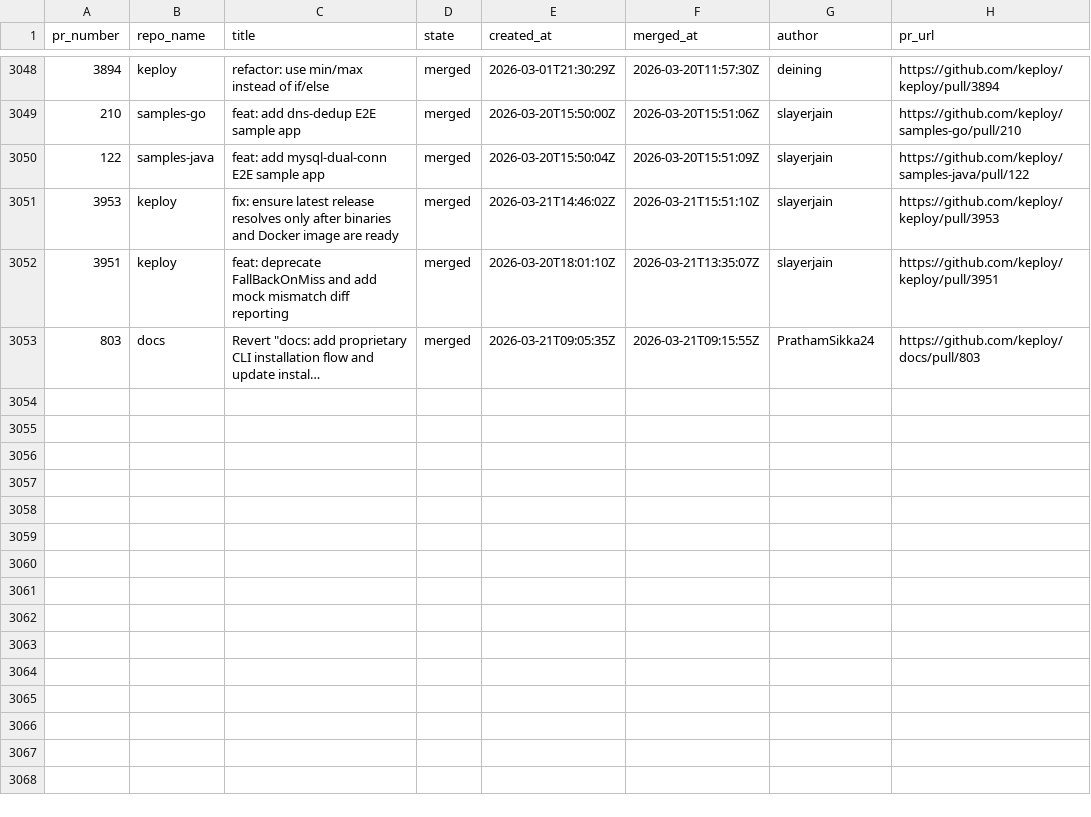
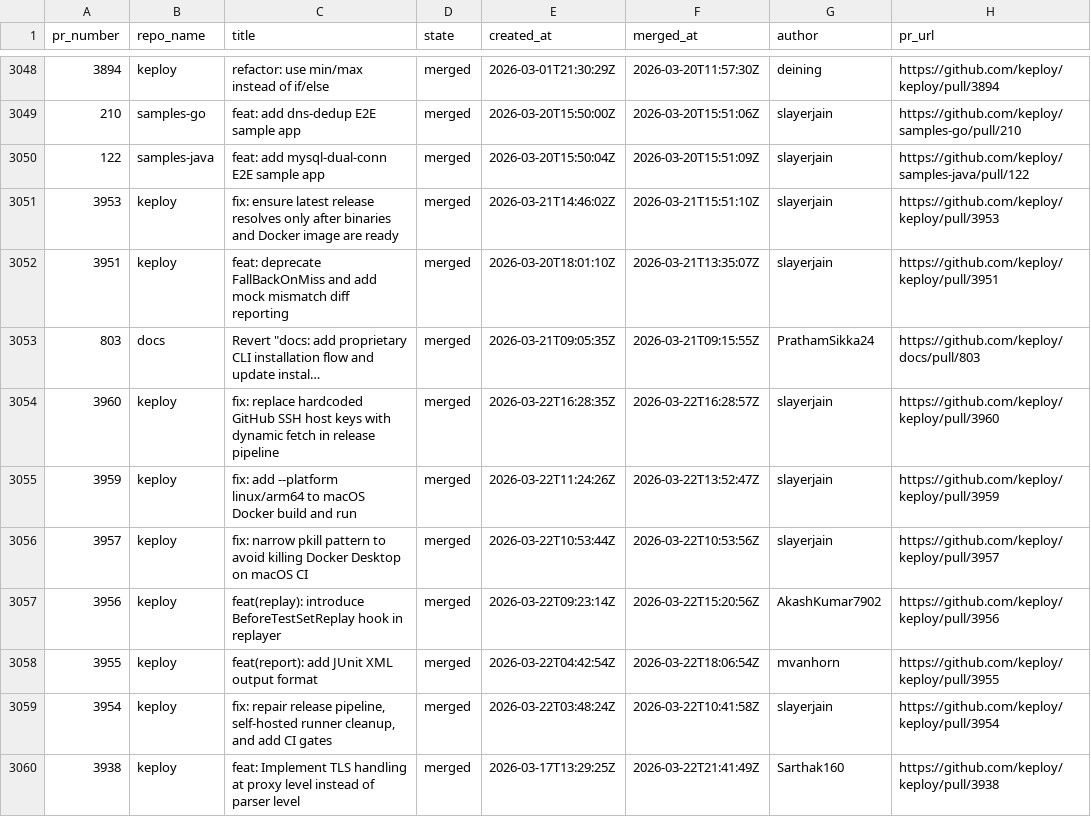
Before and after one commit to kirti763/keploy-flask-demo, a CSV file: data/merged-prs.csv, drawn as a sheet; only a part is shown, gaps mark what is left out; the diff names each change by its address in the sheet, - before the commit and + after, or states it on an @@ line.

```diff
--- a/data/merged-prs.csv
+++ b/data/merged-prs.csv
+row 3054: 3960 | keploy | fix: replace hardcoded GitHub SSH host keys with dynamic fetch in release pipeline | merged | 2026-03-22T16:28:35Z | 2026-03-22T16:28:57Z | slayerjain | https://github.com/keploy/keploy/pull/3960
+row 3055: 3959 | keploy | fix: add --platform linux/arm64 to macOS Docker build and run | merged | 2026-03-22T11:24:26Z | 2026-03-22T13:52:47Z | slayerjain | https://github.com/keploy/keploy/pull/3959
+row 3056: 3957 | keploy | fix: narrow pkill pattern to avoid killing Docker Desktop on macOS CI | merged | 2026-03-22T10:53:44Z | 2026-03-22T10:53:56Z | slayerjain | https://github.com/keploy/keploy/pull/3957
+row 3057: 3956 | keploy | feat(replay): introduce BeforeTestSetReplay hook in replayer | merged | 2026-03-22T09:23:14Z | 2026-03-22T15:20:56Z | AkashKumar7902 | https://github.com/keploy/keploy/pull/3956
+row 3058: 3955 | keploy | feat(report): add JUnit XML output format | merged | 2026-03-22T04:42:54Z | 2026-03-22T18:06:54Z | mvanhorn | https://github.com/keploy/keploy/pull/3955
+row 3059: 3954 | keploy | fix: repair release pipeline, self-hosted runner cleanup, and add CI gates | merged | 2026-03-22T03:48:24Z | 2026-03-22T10:41:58Z | slayerjain | https://github.com/keploy/keploy/pull/3954
+row 3060: 3938 | keploy | feat: Implement TLS handling at proxy level instead of parser level | merged | 2026-03-17T13:29:25Z | 2026-03-22T21:41:49Z | Sarthak160 | https://github.com/keploy/keploy/pull/3938
```
Also changed, not shown: data/open-prs.csv.
